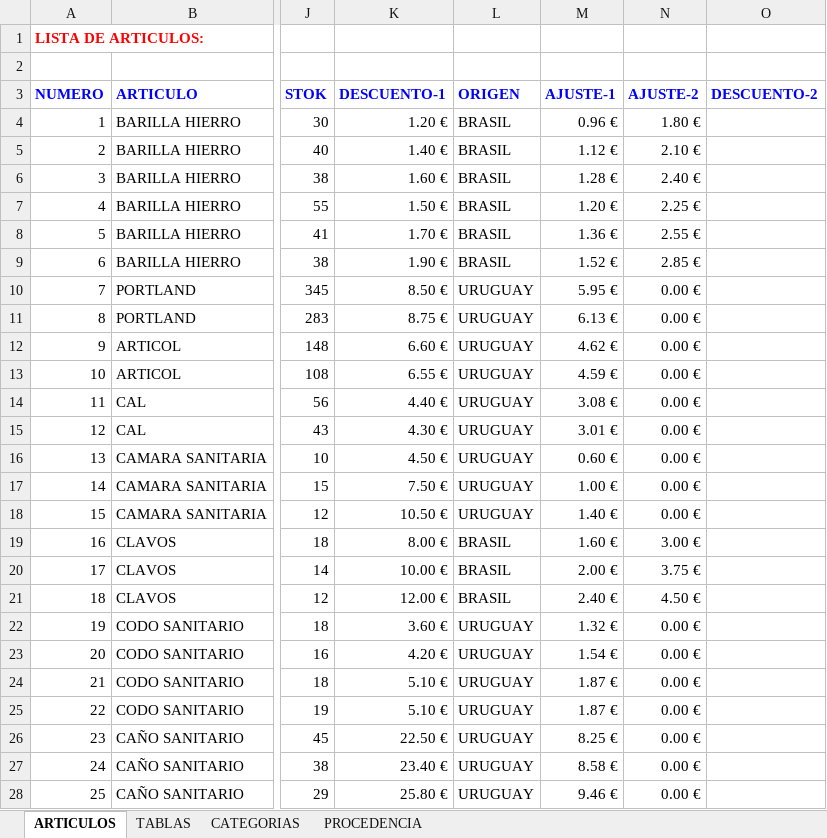
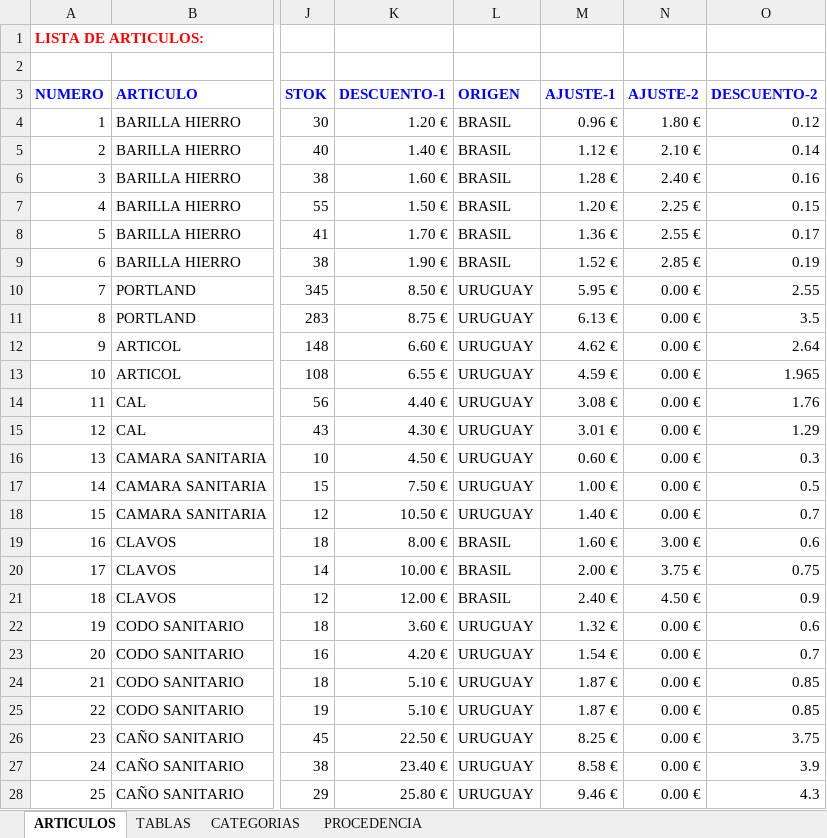
Before and after one commit to anferasu/POO, an Excel workbook: m1/u1/ejercicios/20191107/EjExcAva-Pra3.xlsx, sheet ARTICULOS, drawn as a sheet; only a part is shown, gaps mark what is left out; values as stored, in another font and other column widths than the file's, no borders; the diff covers the shown part only; the diff names each change by its address in the sheet, - before the commit and + after, or states it on an @@ line.

Commit message:
excel 20191112

```diff
--- a/m1/u1/ejercicios/20191107/EjExcAva-Pra3.xlsx (sheet ARTICULOS)
+++ b/m1/u1/ejercicios/20191107/EjExcAva-Pra3.xlsx (sheet ARTICULOS)
-O4 (DESCUENTO-2): (empty)
+O4 (DESCUENTO-2): 0.12
-O5 (DESCUENTO-2): (empty)
+O5 (DESCUENTO-2): 0.14
-O6 (DESCUENTO-2): (empty)
+O6 (DESCUENTO-2): 0.16
-O7 (DESCUENTO-2): (empty)
+O7 (DESCUENTO-2): 0.15
-O8 (DESCUENTO-2): (empty)
+O8 (DESCUENTO-2): 0.17
-O9 (DESCUENTO-2): (empty)
+O9 (DESCUENTO-2): 0.19
-O10 (DESCUENTO-2): (empty)
+O10 (DESCUENTO-2): 2.55
-O11 (DESCUENTO-2): (empty)
+O11 (DESCUENTO-2): 3.5
-O12 (DESCUENTO-2): (empty)
+O12 (DESCUENTO-2): 2.64
-O13 (DESCUENTO-2): (empty)
+O13 (DESCUENTO-2): 1.965
-O14 (DESCUENTO-2): (empty)
+O14 (DESCUENTO-2): 1.76
-O15 (DESCUENTO-2): (empty)
+O15 (DESCUENTO-2): 1.29
-O16 (DESCUENTO-2): (empty)
+O16 (DESCUENTO-2): 0.3
-O17 (DESCUENTO-2): (empty)
+O17 (DESCUENTO-2): 0.5
-O18 (DESCUENTO-2): (empty)
+O18 (DESCUENTO-2): 0.7
-O19 (DESCUENTO-2): (empty)
+O19 (DESCUENTO-2): 0.6
-O20 (DESCUENTO-2): (empty)
+O20 (DESCUENTO-2): 0.75
-O21 (DESCUENTO-2): (empty)
+O21 (DESCUENTO-2): 0.9
-O22 (DESCUENTO-2): (empty)
+O22 (DESCUENTO-2): 0.6
-O23 (DESCUENTO-2): (empty)
+O23 (DESCUENTO-2): 0.7
-O24:O25 (DESCUENTO-2): (empty)
+O24:O25 (DESCUENTO-2): 0.85
-O26 (DESCUENTO-2): (empty)
+O26 (DESCUENTO-2): 3.75
-O27 (DESCUENTO-2): (empty)
+O27 (DESCUENTO-2): 3.9
-O28 (DESCUENTO-2): (empty)
+O28 (DESCUENTO-2): 4.3
```
Also changed, not shown: 45 edited cells elsewhere in this sheet, 21 other files.
